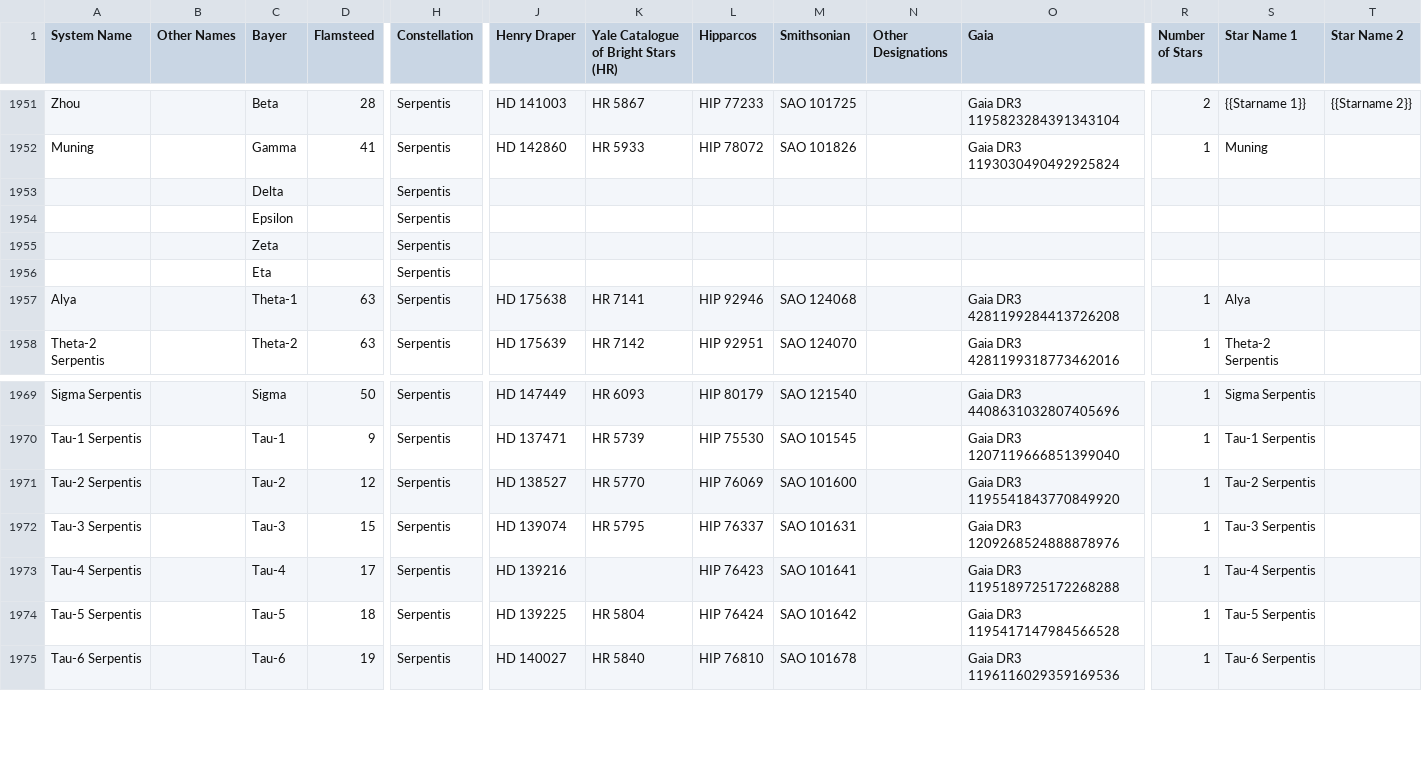
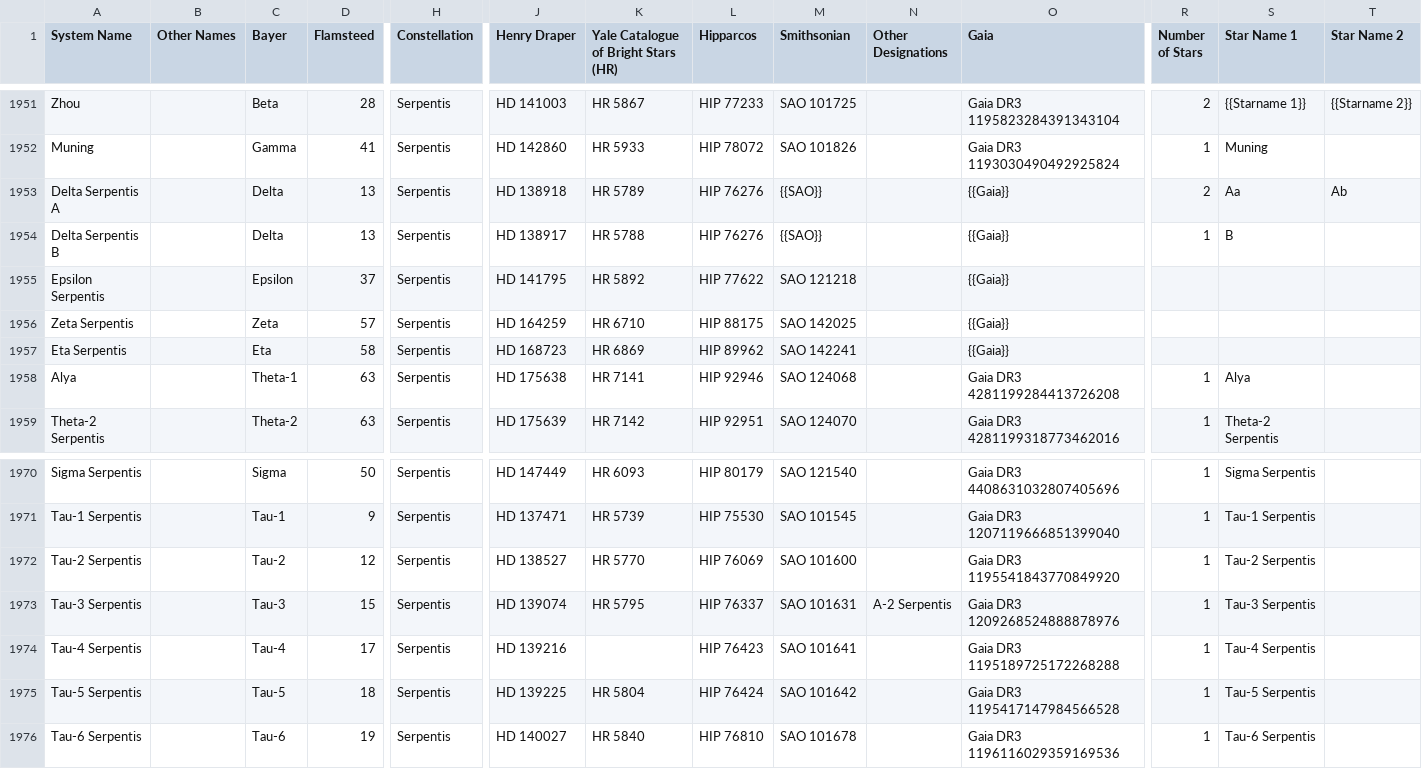
Before and after one commit to tcdoggett/gaia, a CSV file: src/planetary_system_data/system_parameters.csv, drawn as a sheet; only a part is shown, gaps mark what is left out; addresses are those after the commit; rows hold the shown columns only; the diff covers the shown part only; the diff names each change by its address in the sheet, - before the commit and + after, or states it on an @@ line.

Commit message:
Update system_parameters.csv

```diff
--- a/src/planetary_system_data/system_parameters.csv
+++ b/src/planetary_system_data/system_parameters.csv
-A1953 (System Name): (empty)
+A1953 (System Name): Delta Serpentis A
-D1953 (Flamsteed): (empty)
+D1953 (Flamsteed): 13
-J1953 (Henry Draper): (empty)
+J1953 (Henry Draper): HD 138918
-K1953: (empty)
+K1953: HR 5789
-L1953 (Hipparcos): (empty)
+L1953 (Hipparcos): HIP 76276
-M1953 (Smithsonian): (empty)
+M1953 (Smithsonian): {{SAO}}
-O1953 (Gaia): (empty)
+O1953 (Gaia): {{Gaia}}
-R1953 (Number of Stars): (empty)
+R1953 (Number of Stars): 2
-S1953 (Star Name 1): (empty)
+S1953 (Star Name 1): Aa
-T1953 (Star Name 2): (empty)
+T1953 (Star Name 2): Ab
+row 1954: Delta Serpentis B |  | Delta | 13 | Serpentis | HD 138917 | HR 5788 | HIP 76276 | {{SAO}} |  | {{Gaia}} | 1 | B
-A1955 (System Name): (empty)
+A1955 (System Name): Epsilon Serpentis
-D1955 (Flamsteed): (empty)
+D1955 (Flamsteed): 37
-J1955 (Henry Draper): (empty)
+J1955 (Henry Draper): HD 141795
-K1955: (empty)
+K1955: HR 5892
-L1955 (Hipparcos): (empty)
+L1955 (Hipparcos): HIP 77622
-M1955 (Smithsonian): (empty)
+M1955 (Smithsonian): SAO 121218
-O1955:O1957 (Gaia): (empty)
+O1955:O1957 (Gaia): {{Gaia}}
-A1956 (System Name): (empty)
+A1956 (System Name): Zeta Serpentis
-D1956 (Flamsteed): (empty)
+D1956 (Flamsteed): 57
-J1956 (Henry Draper): (empty)
+J1956 (Henry Draper): HD 164259
-K1956: (empty)
+K1956: HR 6710
-L1956 (Hipparcos): (empty)
+L1956 (Hipparcos): HIP 88175
-M1956 (Smithsonian): (empty)
+M1956 (Smithsonian): SAO 142025
-A1957 (System Name): (empty)
+A1957 (System Name): Eta Serpentis
-D1957 (Flamsteed): (empty)
+D1957 (Flamsteed): 58
-J1957 (Henry Draper): (empty)
+J1957 (Henry Draper): HD 168723
-K1957: (empty)
+K1957: HR 6869
-L1957 (Hipparcos): (empty)
+L1957 (Hipparcos): HIP 89962
-M1957 (Smithsonian): (empty)
+M1957 (Smithsonian): SAO 142241
-N1973 (Other Designations): (empty)
+N1973 (Other Designations): A-2 Serpentis
```
Also changed, not shown: 1 added row, 1 removed row and 41 edited cells elsewhere in this file.
